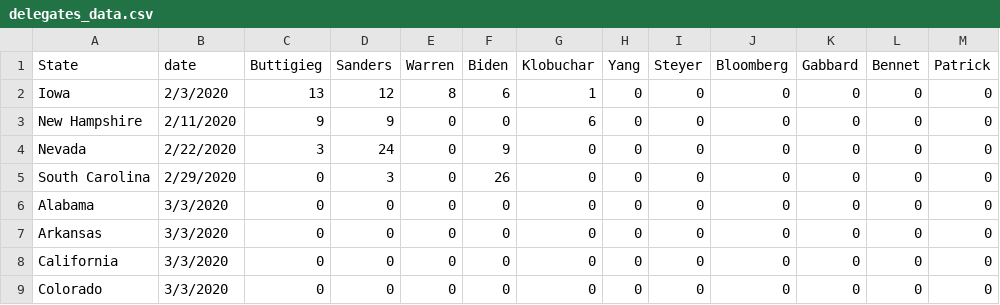
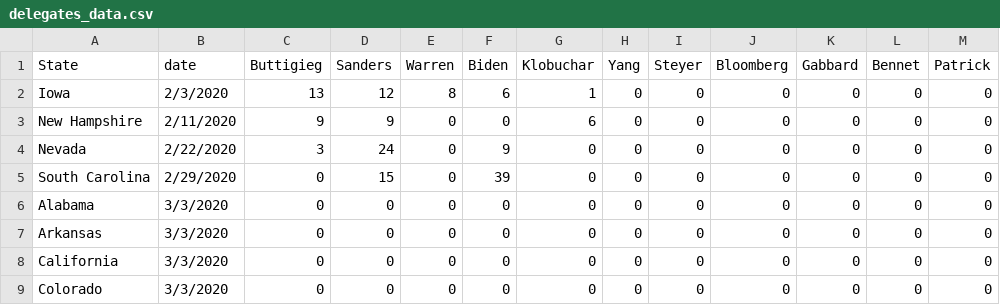
Before and after one commit to McCartneyAC/average_of_polls, a CSV file: delegates_data.csv, drawn as a sheet; only a part is shown.

Commit message:
Update delegates_data.csv

```diff
--- a/delegates_data.csv
+++ b/delegates_data.csv
@@ -4,3 +4,3 @@ New Hampshire,2/11/2020,9,9,0,0,6,0,0,0,0,0,0
 Nevada,2/22/2020,3,24,0,9,0,0,0,0,0,0,0
-South Carolina,2/29/2020,0,3,0,26,0,0,0,0,0,0,0
+South Carolina,2/29/2020,0,15,0,39,0,0,0,0,0,0,0
 Alabama,3/3/2020,0,0,0,0,0,0,0,0,0,0,0
```
